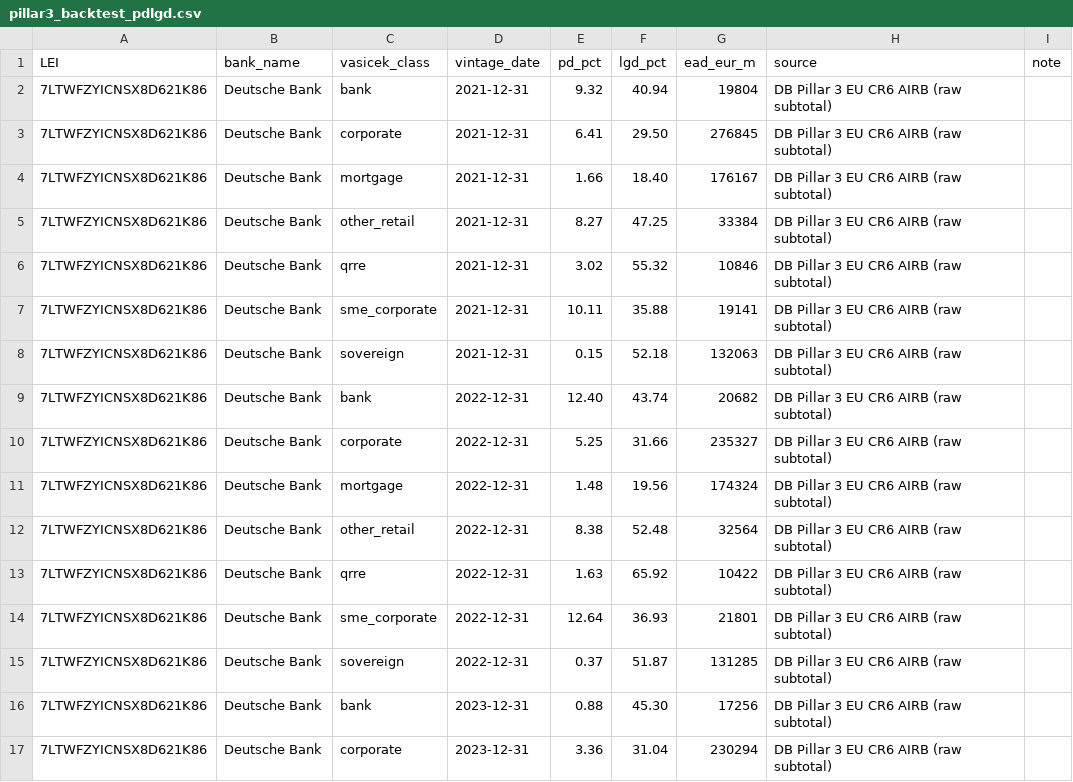
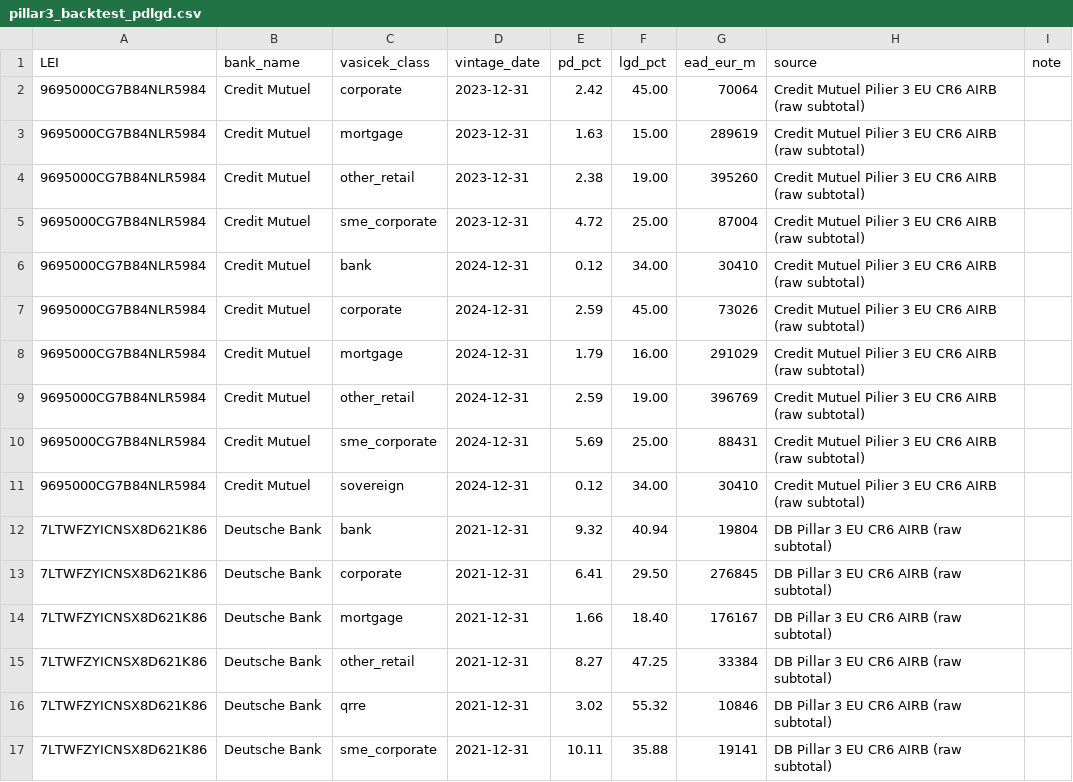
Before and after one commit to blerongashi12-code/Risk-Management, a CSV file: Risk management/data/pillar3_backtest_pdlgd.csv, drawn as a sheet; only a part is shown; the shorter side is filled out with more unchanged rows.

```diff
--- a/Risk management/data/pillar3_backtest_pdlgd.csv
+++ b/Risk management/data/pillar3_backtest_pdlgd.csv
@@ -1,2 +1,12 @@
 LEI,bank_name,vasicek_class,vintage_date,pd_pct,lgd_pct,ead_eur_m,source,note
+9695000CG7B84NLR5984,Credit Mutuel,corporate,2023-12-31,2.42,45.00,70064,Credit Mutuel Pilier 3 EU CR6 AIRB (raw subtotal),
+9695000CG7B84NLR5984,Credit Mutuel,mortgage,2023-12-31,1.63,15.00,289619,Credit Mutuel Pilier 3 EU CR6 AIRB (raw subtotal),
+9695000CG7B84NLR5984,Credit Mutuel,other_retail,2023-12-31,2.38,19.00,395260,Credit Mutuel Pilier 3 EU CR6 AIRB (raw subtotal),
+9695000CG7B84NLR5984,Credit Mutuel,sme_corporate,2023-12-31,4.72,25.00,87004,Credit Mutuel Pilier 3 EU CR6 AIRB (raw subtotal),
+9695000CG7B84NLR5984,Credit Mutuel,bank,2024-12-31,0.12,34.00,30410,Credit Mutuel Pilier 3 EU CR6 AIRB (raw subtotal),
+9695000CG7B84NLR5984,Credit Mutuel,corporate,2024-12-31,2.59,45.00,73026,Credit Mutuel Pilier 3 EU CR6 AIRB (raw subtotal),
+9695000CG7B84NLR5984,Credit Mutuel,mortgage,2024-12-31,1.79,16.00,291029,Credit Mutuel Pilier 3 EU CR6 AIRB (raw subtotal),
+9695000CG7B84NLR5984,Credit Mutuel,other_retail,2024-12-31,2.59,19.00,396769,Credit Mutuel Pilier 3 EU CR6 AIRB (raw subtotal),
+9695000CG7B84NLR5984,Credit Mutuel,sme_corporate,2024-12-31,5.69,25.00,88431,Credit Mutuel Pilier 3 EU CR6 AIRB (raw subtotal),
+9695000CG7B84NLR5984,Credit Mutuel,sovereign,2024-12-31,0.12,34.00,30410,Credit Mutuel Pilier 3 EU CR6 AIRB (raw subtotal),
 7LTWFZYICNSX8D621K86,Deutsche Bank,bank,2021-12-31,9.32,40.94,19804,DB Pillar 3 EU CR6 AIRB (raw subtotal),
```
Also changed, not shown: 3 other files.
